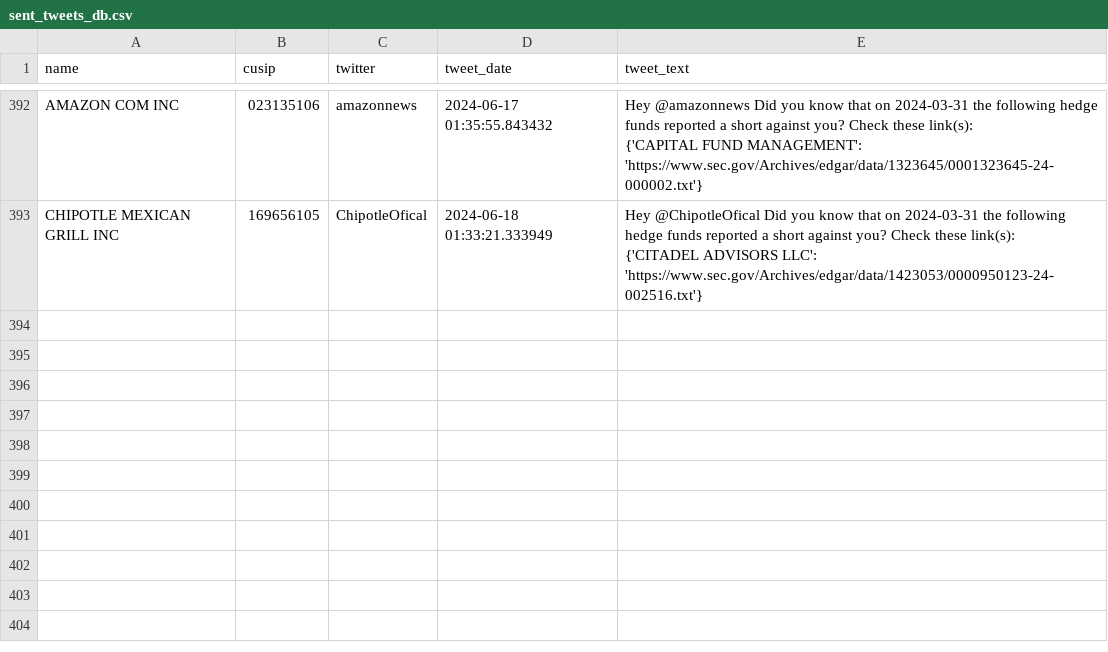
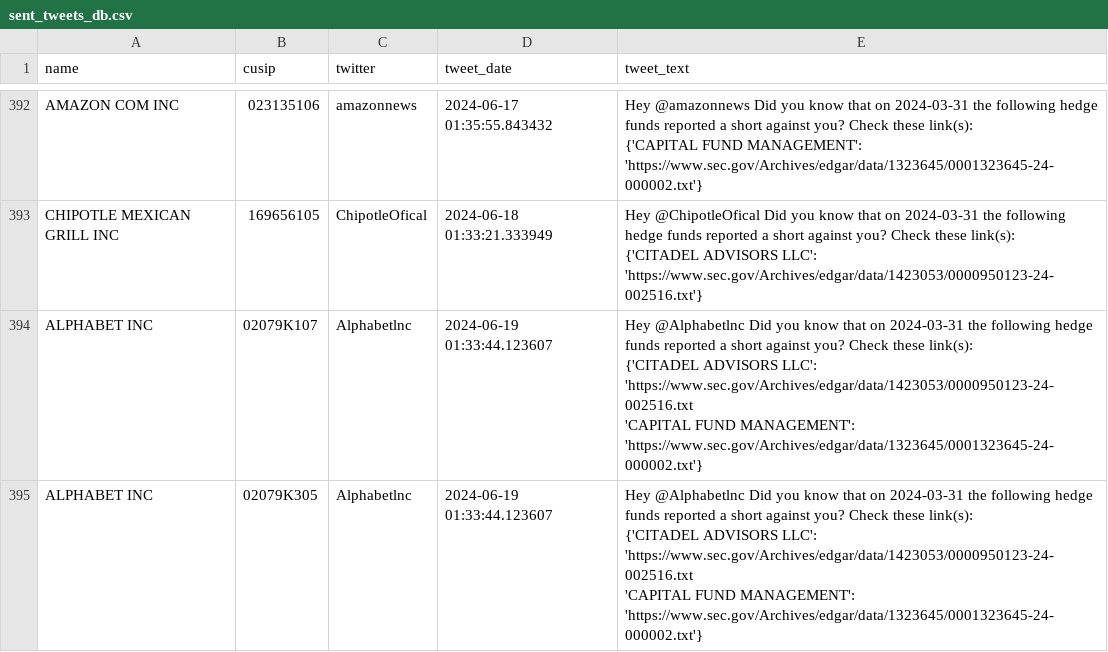
Before and after one commit to whs2k/stockFries_gha, a CSV file: sent_tweets_db.csv, drawn as a sheet; only a part is shown, gaps mark what is left out.

```diff
--- a/sent_tweets_db.csv
+++ b/sent_tweets_db.csv
@@ -1462 +1462,9 @@ CHIPOTLE MEXICAN GRILL INC,169656105,ChipotleOfical,2024-06-18 01:33:21.333949,"
     {'CITADEL ADVISORS LLC': 'https://www.sec.gov/Archives/edgar/data/1423053/0000950123-24-002516.txt'}"
+ALPHABET INC,02079K107,Alphabetlnc,2024-06-19 01:33:44.123607,"Hey @Alphabetlnc Did you know that on 2024-03-31 the following hedge funds reported a short against you? Check these link(s):
+
+    {'CITADEL ADVISORS LLC': 'https://www.sec.gov/Archives/edgar/data/1423053/0000950123-24-002516.txt
+ 'CAPITAL FUND MANAGEMENT': 'https://www.sec.gov/Archives/edgar/data/1323645/0001323645-24-000002.txt'}"
+ALPHABET INC,02079K305,Alphabetlnc,2024-06-19 01:33:44.123607,"Hey @Alphabetlnc Did you know that on 2024-03-31 the following hedge funds reported a short against you? Check these link(s):
+
+    {'CITADEL ADVISORS LLC': 'https://www.sec.gov/Archives/edgar/data/1423053/0000950123-24-002516.txt
+ 'CAPITAL FUND MANAGEMENT': 'https://www.sec.gov/Archives/edgar/data/1323645/0001323645-24-000002.txt'}"
```
Also changed, not shown: 3 other files.
